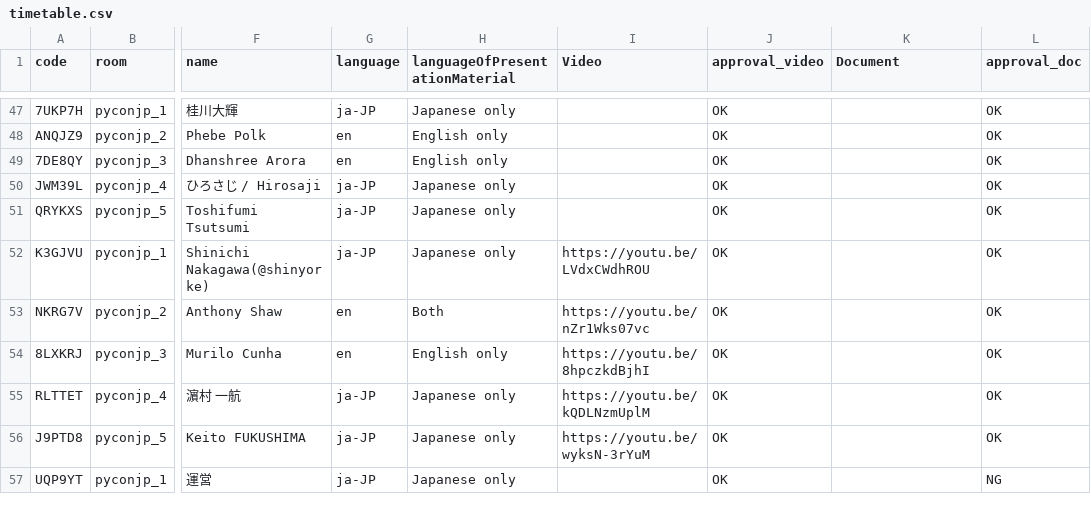
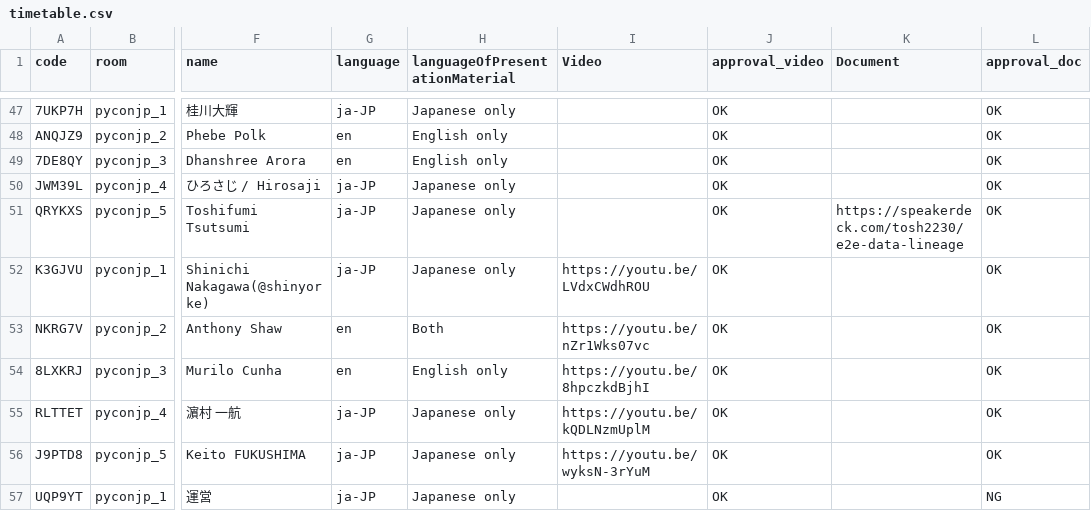
Before and after one commit to pyconjp/pycon.jp.2022, a CSV file: content/timetable.csv, drawn as a sheet; only a part is shown, gaps mark what is left out; the diff names each change by its address in the sheet, - before the commit and + after, or states it on an @@ line.

Commit message:
Added a new document TRA440

```diff
--- a/content/timetable.csv
+++ b/content/timetable.csv
-K51 (Document): (empty)
+K51 (Document): https://speakerdeck.com/tosh2230/e2e-data-lineage
```
